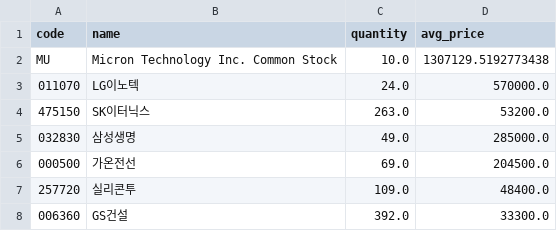
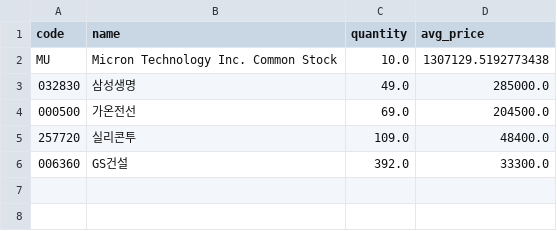
Before and after one commit to BryunB/kr-stock-dashboard, a CSV file: data/portfolio/holdings.csv, drawn as a sheet.

```diff
--- a/data/portfolio/holdings.csv
+++ b/data/portfolio/holdings.csv
@@ -2,4 +2,2 @@ code,name,quantity,avg_price
 MU,Micron Technology Inc. Common Stock,10.0,1307129.5192773438
-011070,LG이노텍,24.0,570000.0
-475150,SK이터닉스,263.0,53200.0
 032830,삼성생명,49.0,285000.0
```
Also changed, not shown: data/portfolio/equity_history.csv, data/portfolio/trades.csv, 1 other file.
